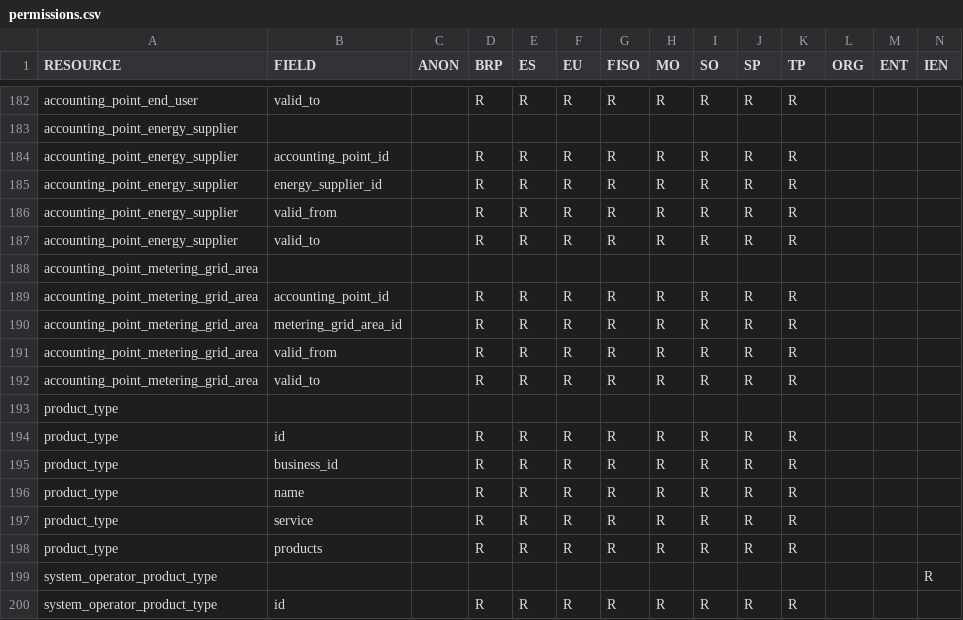
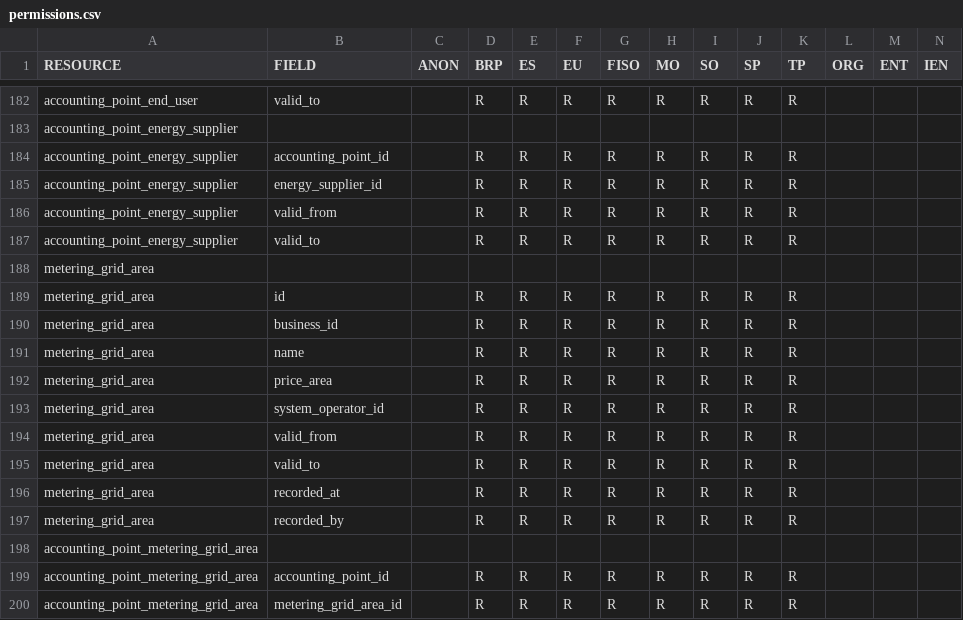
Before and after one commit to elhub/flex-information-system, a CSV file: local/input/permissions.csv, drawn as a sheet; only a part is shown, gaps mark what is left out; the shorter side is filled out with more unchanged rows.

Commit message:
feat: open MGA resource to the API (FLEX-912)

```diff
--- a/local/input/permissions.csv
+++ b/local/input/permissions.csv
@@ -187,2 +187,12 @@ accounting_point_energy_supplier;valid_from;;R;R;R;R;R;R;R;R;;;
 accounting_point_energy_supplier;valid_to;;R;R;R;R;R;R;R;R;;;
+metering_grid_area;;;;;;;;;;;;;
+metering_grid_area;id;;R;R;R;R;R;R;R;R;;;
+metering_grid_area;business_id;;R;R;R;R;R;R;R;R;;;
+metering_grid_area;name;;R;R;R;R;R;R;R;R;;;
+metering_grid_area;price_area;;R;R;R;R;R;R;R;R;;;
+metering_grid_area;system_operator_id;;R;R;R;R;R;R;R;R;;;
+metering_grid_area;valid_from;;R;R;R;R;R;R;R;R;;;
+metering_grid_area;valid_to;;R;R;R;R;R;R;R;R;;;
+metering_grid_area;recorded_at;;R;R;R;R;R;R;R;R;;;
+metering_grid_area;recorded_by;;R;R;R;R;R;R;R;R;;;
 accounting_point_metering_grid_area;;;;;;;;;;;;;
```
Also changed, not shown: 27 other files.
